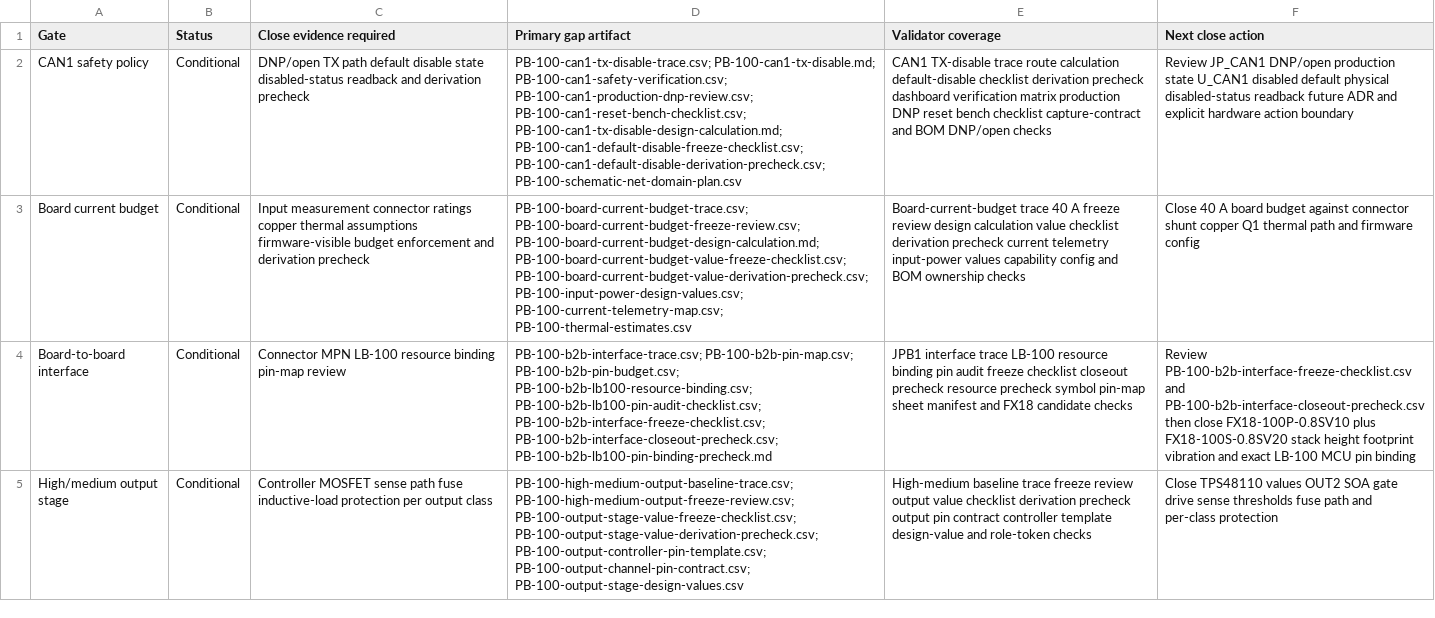
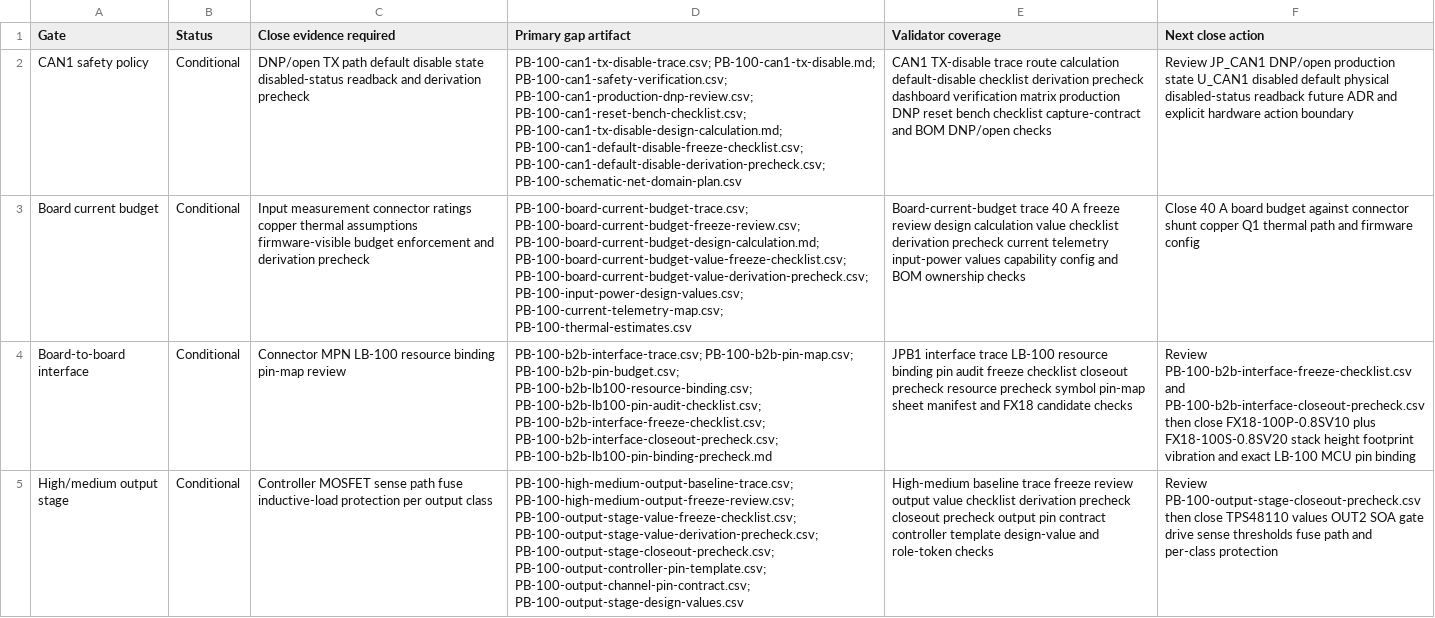
Before and after one commit to avlyubimov/svc-platform, a CSV file: hardware/power-board/PB-100/PB-100-schematic-freeze-gap-register.csv, drawn as a sheet; only a part is shown; the diff covers the shown part only; the diff names each change by its address in the sheet, - before the commit and + after, or states it on an @@ line.

Commit message:
Add PB-100 output stage closeout precheck

```diff
--- a/hardware/power-board/PB-100/PB-100-schematic-freeze-gap-register.csv
+++ b/hardware/power-board/PB-100/PB-100-schematic-freeze-gap-register.csv
-D5 (Primary gap artifact): …PB-100-output-stage-value-freeze-checklist.csv; PB-100-output-stage-value-derivation-precheck.csv; PB-100-output-controller-pin-template.csv; PB-100-output-channel-pin-contract.csv;…
+D5 (Primary gap artifact): …PB-100-output-stage-value-freeze-checklist.csv; PB-100-output-stage-value-derivation-precheck.csv; PB-100-output-stage-closeout-precheck.csv; PB-100-output-controller-pin-template.csv; PB-100-output-channel-pin-contract.csv;…
-E5 (Validator coverage): …derivation precheck output pin…
+E5 (Validator coverage): …derivation precheck closeout precheck output pin…
-F5 (Next close action): Close TPS48110 values…
+F5 (Next close action): Review PB-100-output-stage-closeout-precheck.csv then close TPS48110 values…
```
Also changed, not shown: 3 edited cells elsewhere in this file, hardware/power-board/PB-100/PB-100-board-release-blocker-register.csv, hardware/power-board/PB-100/PB-100-kicad-sheet-manifest.csv, 15 other files.
